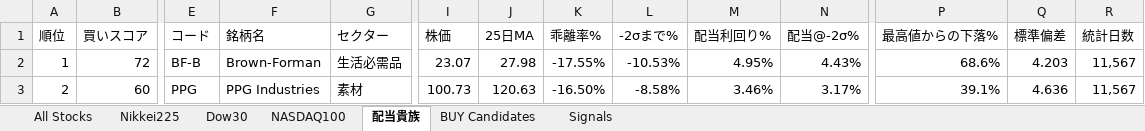
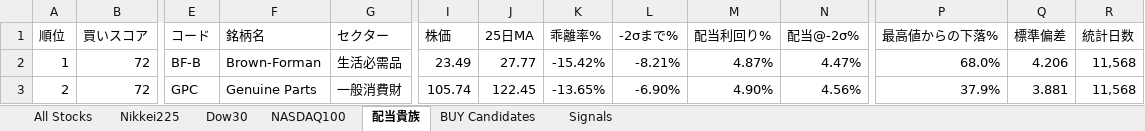
Before and after one commit to okanemochi-banzai/nikkei225-screener, an Excel workbook: output/stock_deviation_2026-03-13.xlsx, sheet 配当貴族, drawn as a sheet; only a part is shown, gaps mark what is left out; values as stored, in another font and other column widths than the file's, no cell formats; the diff covers the shown part only; the diff names each change by its address in the sheet, - before the commit and + after, or states it on an @@ line.

```diff
--- a/output/stock_deviation_2026-03-13.xlsx (sheet 配当貴族)
+++ b/output/stock_deviation_2026-03-13.xlsx (sheet 配当貴族)
-I2 (株価): 23.07
+I2 (株価): 23.49
-J2 (25日MA): 27.98
+J2 (25日MA): 27.77
-K2 (乖離率%): -17.55%
+K2 (乖離率%): -15.42%
-L2 (-2σまで%): -10.53%
+L2 (-2σまで%): -8.21%
-M2 (配当利回り%): 4.95%
+M2 (配当利回り%): 4.87%
-N2 (配当@-2σ%): 4.43%
+N2 (配当@-2σ%): 4.47%
-P2 (最高値からの下落%): 68.6%
+P2 (最高値からの下落%): 68.0%
-Q2 (標準偏差): 4.203
+Q2 (標準偏差): 4.206
-R2:R3 (統計日数): 11,567
+R2:R3 (統計日数): 11,568
-B3 (買いスコア): 60
+B3 (買いスコア): 72
-E3 (コード): PPG
+E3 (コード): GPC
-F3 (銘柄名): PPG Industries
+F3 (銘柄名): Genuine Parts
-G3 (セクター): 素材
+G3 (セクター): 一般消費財
-I3 (株価): 100.73
+I3 (株価): 105.74
-J3 (25日MA): 120.63
+J3 (25日MA): 122.45
-K3 (乖離率%): -16.50%
+K3 (乖離率%): -13.65%
-L3 (-2σまで%): -8.58%
+L3 (-2σまで%): -6.90%
-M3 (配当利回り%): 3.46%
+M3 (配当利回り%): 4.90%
-N3 (配当@-2σ%): 3.17%
+N3 (配当@-2σ%): 4.56%
-P3 (最高値からの下落%): 39.1%
+P3 (最高値からの下落%): 37.9%
-Q3 (標準偏差): 4.636
+Q3 (標準偏差): 3.881
```
Also changed, not shown: 699 edited cells elsewhere in this sheet, sheet All Stocks, sheet Signals, sheet BUY Candidates, sheet NASDAQ100, sheet Nikkei225, sheet Dow30, cell formats, 4 other files.
